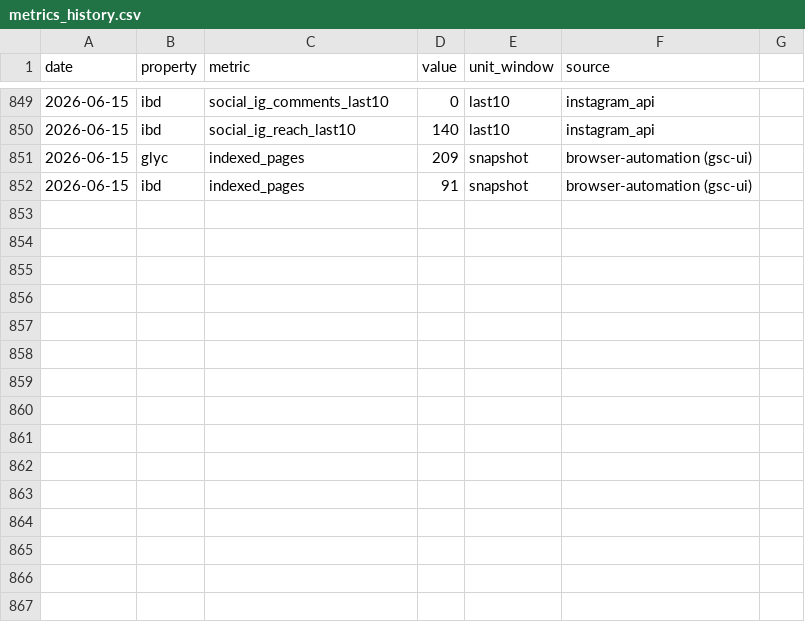
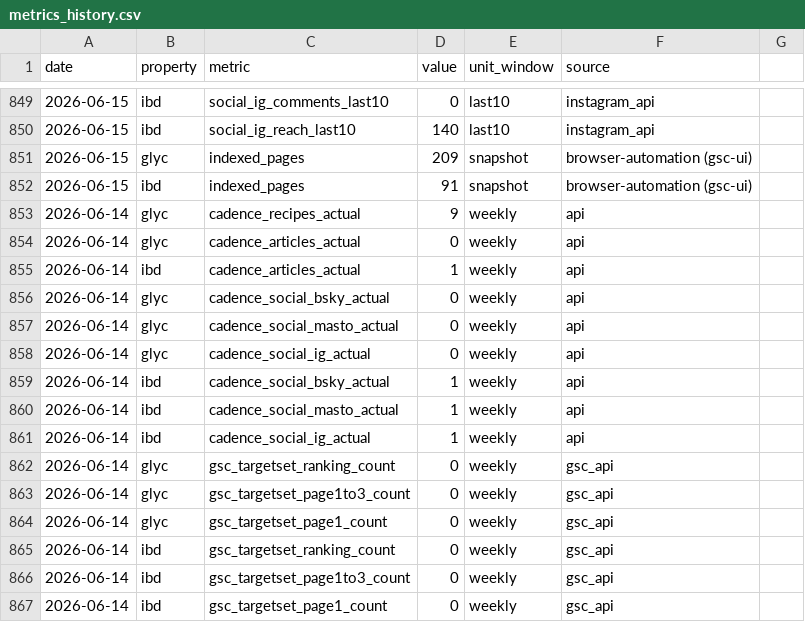
Before and after one commit to cobenrogers/bennernet-marketing, a CSV file: data/metrics_history.csv, drawn as a sheet; only a part is shown, gaps mark what is left out; the diff names each change by its address in the sheet, - before the commit and + after, or states it on an @@ line.

Commit message:
data: weekly cadence + target-query capture 2026-06-16

```diff
--- a/data/metrics_history.csv
+++ b/data/metrics_history.csv
+row 853: 2026-06-14 | glyc | cadence_recipes_actual | 9 | weekly | api
+row 854: 2026-06-14 | glyc | cadence_articles_actual | 0 | weekly | api
+row 855: 2026-06-14 | ibd | cadence_articles_actual | 1 | weekly | api
+row 856: 2026-06-14 | glyc | cadence_social_bsky_actual | 0 | weekly | api
+row 857: 2026-06-14 | glyc | cadence_social_masto_actual | 0 | weekly | api
+row 858: 2026-06-14 | glyc | cadence_social_ig_actual | 0 | weekly | api
+row 859: 2026-06-14 | ibd | cadence_social_bsky_actual | 1 | weekly | api
+row 860: 2026-06-14 | ibd | cadence_social_masto_actual | 1 | weekly | api
+row 861: 2026-06-14 | ibd | cadence_social_ig_actual | 1 | weekly | api
+row 862: 2026-06-14 | glyc | gsc_targetset_ranking_count | 0 | weekly | gsc_api
+row 863: 2026-06-14 | glyc | gsc_targetset_page1to3_count | 0 | weekly | gsc_api
+row 864: 2026-06-14 | glyc | gsc_targetset_page1_count | 0 | weekly | gsc_api
+row 865: 2026-06-14 | ibd | gsc_targetset_ranking_count | 0 | weekly | gsc_api
+row 866: 2026-06-14 | ibd | gsc_targetset_page1to3_count | 0 | weekly | gsc_api
+row 867: 2026-06-14 | ibd | gsc_targetset_page1_count | 0 | weekly | gsc_api
```
